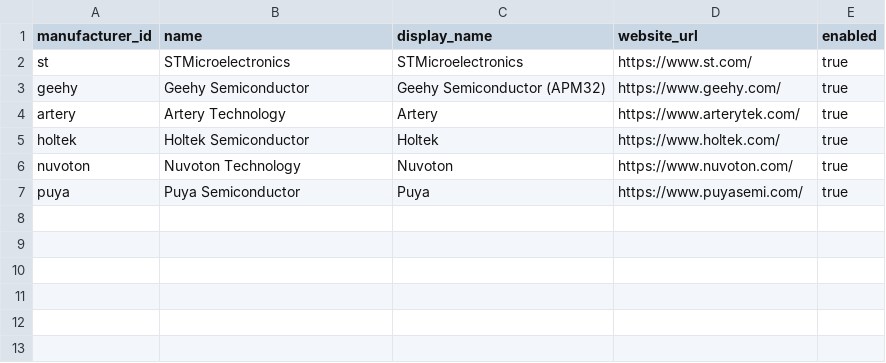
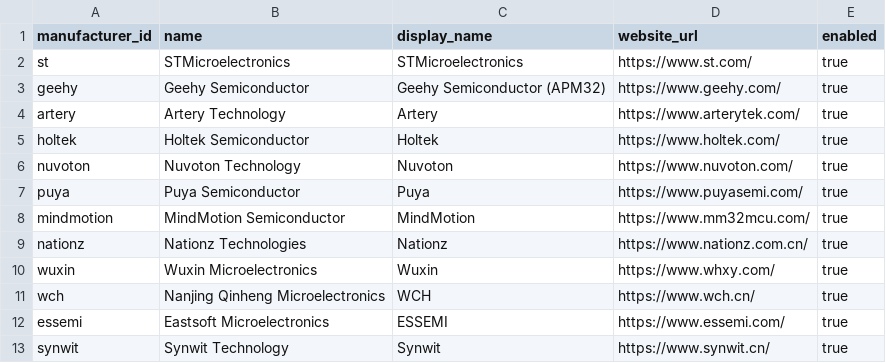
Before and after one commit to 704103/MCU-Selector, a CSV file: data/source/manufacturers.csv, drawn as a sheet; the diff names each change by its address in the sheet, - before the commit and + after, or states it on an @@ line.

Commit message:
feat: import third official MCU data batch

```diff
--- a/data/source/manufacturers.csv
+++ b/data/source/manufacturers.csv
+row 8: mindmotion | MindMotion Semiconductor | MindMotion | https://www.mm32mcu.com/ | true
+row 9: nationz | Nationz Technologies | Nationz | https://www.nationz.com.cn/ | true
+row 10: wuxin | Wuxin Microelectronics | Wuxin | https://www.whxy.com/ | true
+row 11: wch | Nanjing Qinheng Microelectronics | WCH | https://www.wch.cn/ | true
+row 12: essemi | Eastsoft Microelectronics | ESSEMI | https://www.essemi.com/ | true
+row 13: synwit | Synwit Technology | Synwit | https://www.synwit.cn/ | true
```
Also changed, not shown: 13 other files.
